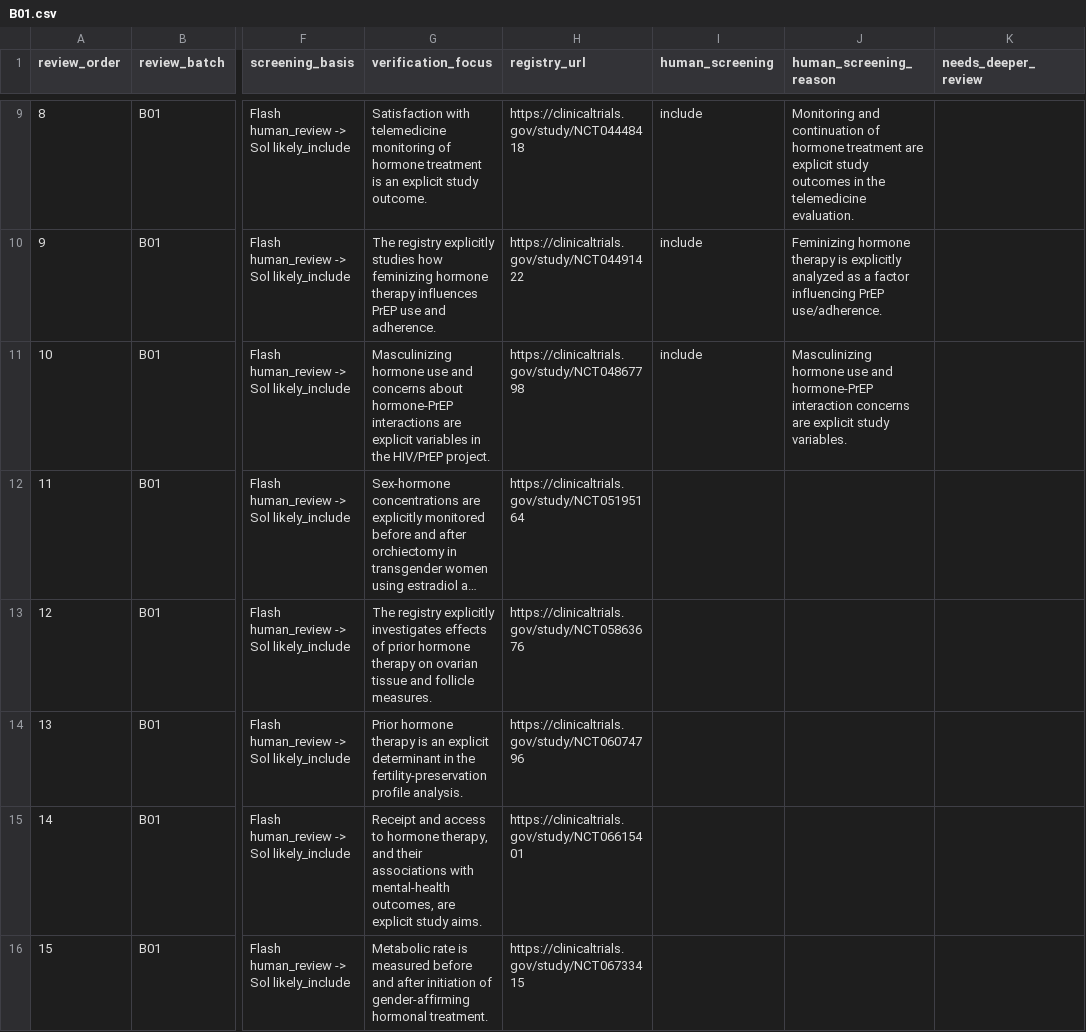
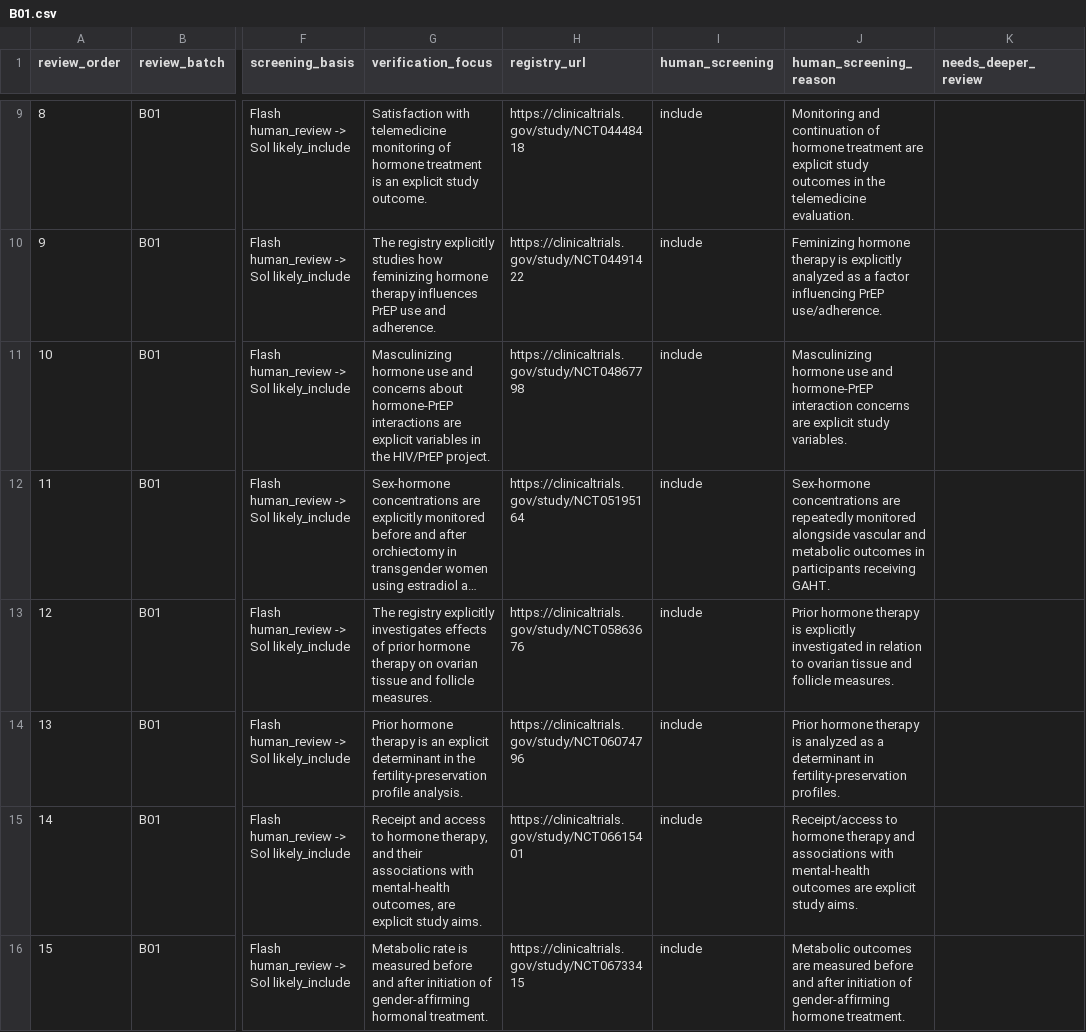
Before and after one commit to madebytommi/gaht-trialscope, a CSV file: data/screening_queue/B01.csv, drawn as a sheet; only a part is shown, gaps mark what is left out; long unchanged cells end in …; the diff covers the shown part only; the diff names each change by its address in the sheet, - before the commit and + after, or states it on an @@ line.

Commit message:
Complete human verification for B01

```diff
--- a/data/screening_queue/B01.csv
+++ b/data/screening_queue/B01.csv
-I12:I16 (human_screening): (empty)
+I12:I16 (human_screening): include
-J12 (human_screening_reason): (empty)
+J12 (human_screening_reason): Sex-hormone concentrations are repeatedly monitored alongside vascular and metabolic outcomes in participants receiving GAHT.
-J13 (human_screening_reason): (empty)
+J13 (human_screening_reason): Prior hormone therapy is explicitly investigated in relation to ovarian tissue and follicle measures.
-J14 (human_screening_reason): (empty)
+J14 (human_screening_reason): Prior hormone therapy is analyzed as a determinant in fertility-preservation profiles.
-J15 (human_screening_reason): (empty)
+J15 (human_screening_reason): Receipt/access to hormone therapy and associations with mental-health outcomes are explicit study aims.
-J16 (human_screening_reason): (empty)
+J16 (human_screening_reason): Metabolic outcomes are measured before and after initiation of gender-affirming hormone treatment.
```
Also changed, not shown: 10 edited cells elsewhere in this file.
